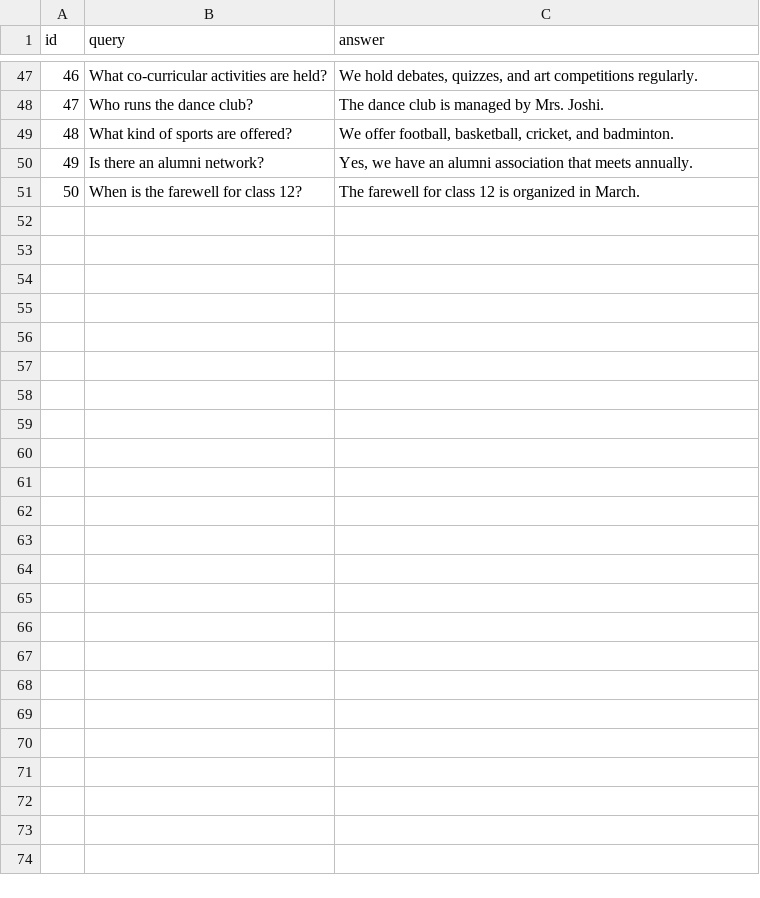
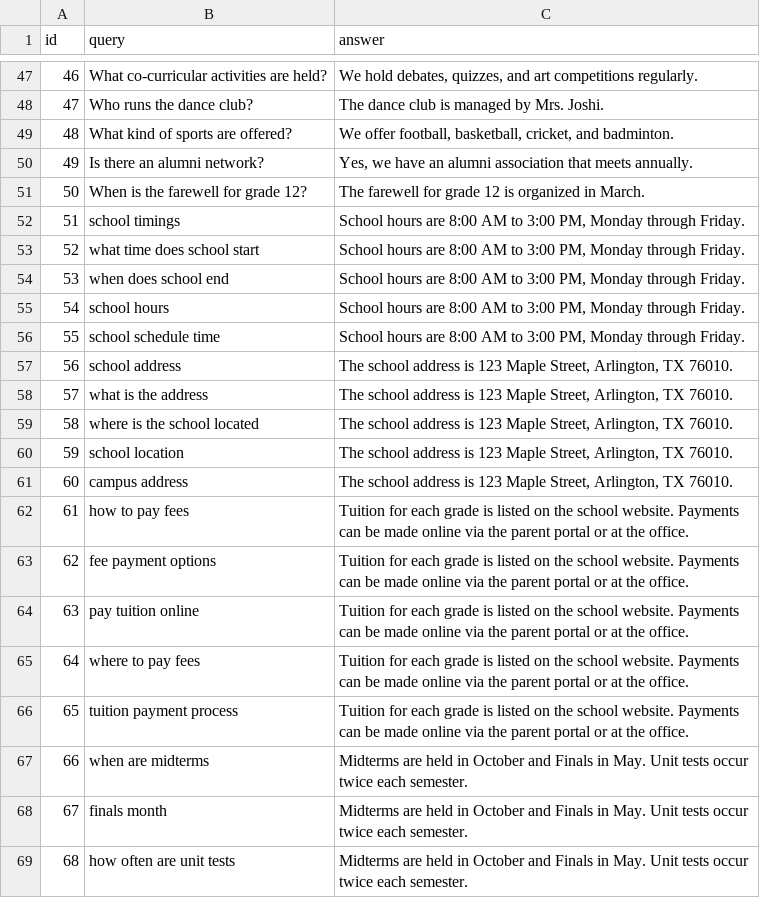
Before and after one commit to CSCoderV/parent-query-assistant, a CSV file: data/default_database.csv, drawn as a sheet; only a part is shown, gaps mark what is left out; the diff covers the shown part only.

```diff
--- a/data/default_database.csv
+++ b/data/default_database.csv
@@ -50,2 +50,20 @@ id,query,answer
 49,Is there an alumni network?,"Yes, we have an alumni association that meets annually."
-50,When is the farewell for class 12?,The farewell for class 12 is organized in March.
+50,When is the farewell for grade 12?,The farewell for grade 12 is organized in March.
+51,school timings,"School hours are 8:00 AM to 3:00 PM, Monday through Friday."
+52,what time does school start,"School hours are 8:00 AM to 3:00 PM, Monday through Friday."
+53,when does school end,"School hours are 8:00 AM to 3:00 PM, Monday through Friday."
+54,school hours,"School hours are 8:00 AM to 3:00 PM, Monday through Friday."
+55,school schedule time,"School hours are 8:00 AM to 3:00 PM, Monday through Friday."
+56,school address,"The school address is 123 Maple Street, Arlington, TX 76010."
+57,what is the address,"The school address is 123 Maple Street, Arlington, TX 76010."
+58,where is the school located,"The school address is 123 Maple Street, Arlington, TX 76010."
+59,school location,"The school address is 123 Maple Street, Arlington, TX 76010."
+60,campus address,"The school address is 123 Maple Street, Arlington, TX 76010."
+61,how to pay fees,Tuition for each grade is listed on the school website. Payments can be made online via the parent portal or at the office.
+62,fee payment options,Tuition for each grade is listed on the school website. Payments can be made online via the parent portal or at the office.
+63,pay tuition online,Tuition for each grade is listed on the school website. Payments can be made online via the parent portal or at the office.
+64,where to pay fees,Tuition for each grade is listed on the school website. Payments can be made online via the parent portal or at the office.
+65,tuition payment process,Tuition for each grade is listed on the school website. Payments can be made online via the parent portal or at the office.
+66,when are midterms,Midterms are held in October and Finals in May. Unit tests occur twice each semester.
+67,finals month,Midterms are held in October and Finals in May. Unit tests occur twice each semester.
+68,how often are unit tests,Midterms are held in October and Finals in May. Unit tests occur twice each semester.
```
Also changed, not shown: 17 added rows and 18 edited cells elsewhere in this file, data/exam_schedule.csv, data/parent_queries_dataset.csv, 5 other files.
